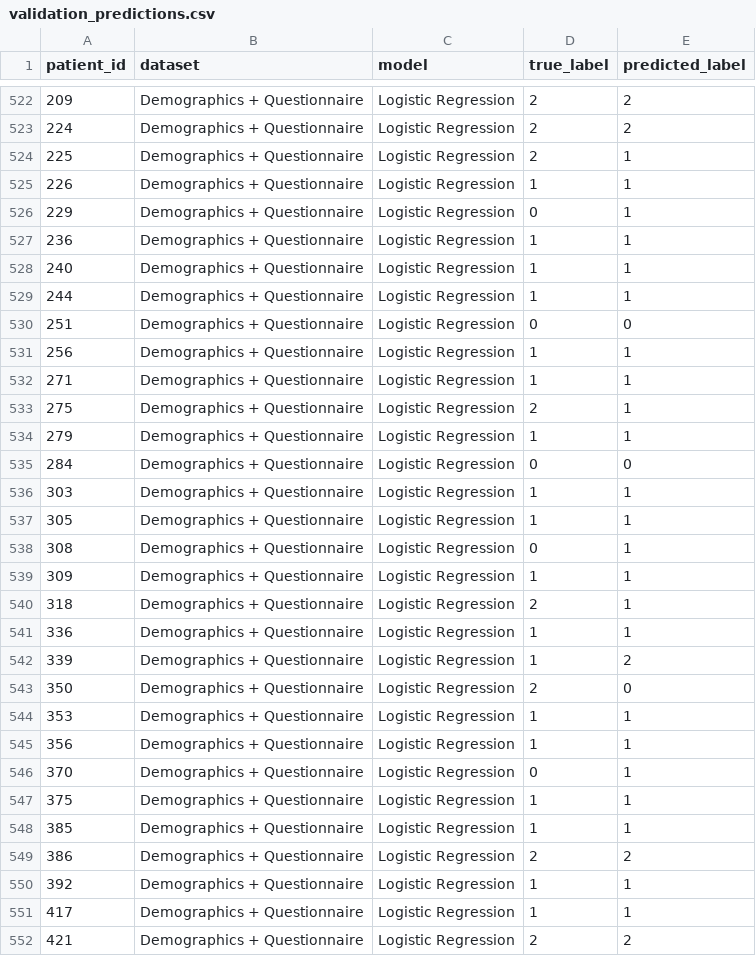
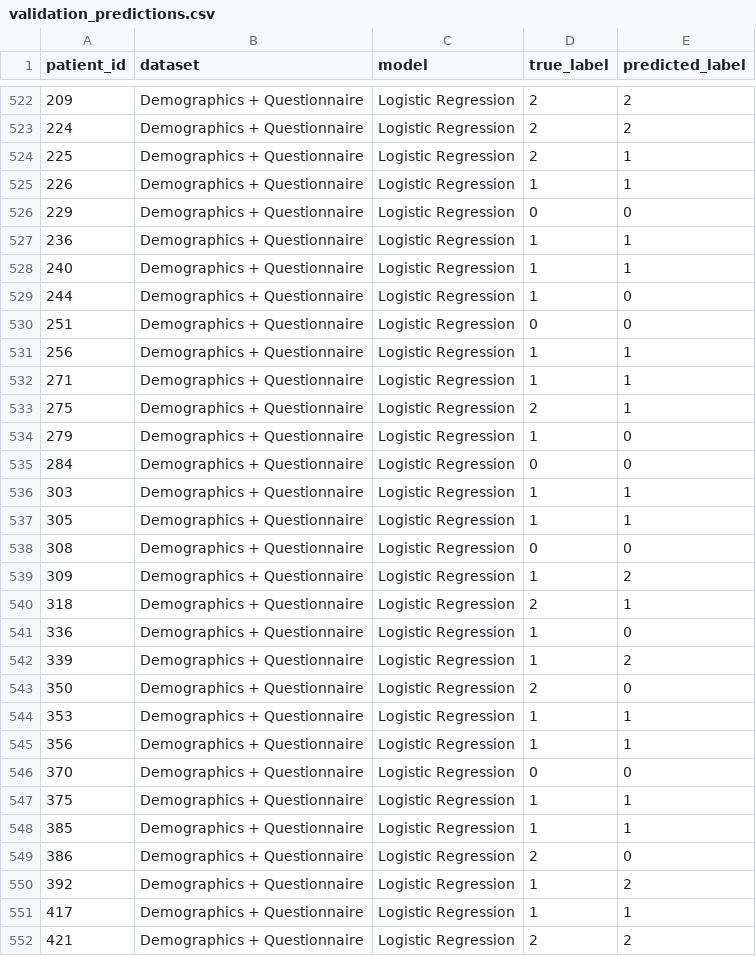
Before and after one commit to obramwell/AI-Assisted-Screening-of-Parkinson-s-Disease, a CSV file: outputs/metrics/validation_predictions.csv, drawn as a sheet; only a part is shown, gaps mark what is left out; the diff covers the shown part only.

```diff
--- a/outputs/metrics/validation_predictions.csv
+++ b/outputs/metrics/validation_predictions.csv
@@ -525,6 +525,6 @@ patient_id,dataset,model,true_label,predicted_label
 226,Demographics + Questionnaire,Logistic Regression,1,1
-229,Demographics + Questionnaire,Logistic Regression,0,1
+229,Demographics + Questionnaire,Logistic Regression,0,0
 236,Demographics + Questionnaire,Logistic Regression,1,1
 240,Demographics + Questionnaire,Logistic Regression,1,1
-244,Demographics + Questionnaire,Logistic Regression,1,1
+244,Demographics + Questionnaire,Logistic Regression,1,0
 251,Demographics + Questionnaire,Logistic Regression,0,0
@@ -533,3 +533,3 @@ patient_id,dataset,model,true_label,predicted_label
 275,Demographics + Questionnaire,Logistic Regression,2,1
-279,Demographics + Questionnaire,Logistic Regression,1,1
+279,Demographics + Questionnaire,Logistic Regression,1,0
 284,Demographics + Questionnaire,Logistic Regression,0,0
@@ -537,6 +537,6 @@ patient_id,dataset,model,true_label,predicted_label
 305,Demographics + Questionnaire,Logistic Regression,1,1
-308,Demographics + Questionnaire,Logistic Regression,0,1
-309,Demographics + Questionnaire,Logistic Regression,1,1
+308,Demographics + Questionnaire,Logistic Regression,0,0
+309,Demographics + Questionnaire,Logistic Regression,1,2
 318,Demographics + Questionnaire,Logistic Regression,2,1
-336,Demographics + Questionnaire,Logistic Regression,1,1
+336,Demographics + Questionnaire,Logistic Regression,1,0
 339,Demographics + Questionnaire,Logistic Regression,1,2
@@ -545,7 +545,7 @@ patient_id,dataset,model,true_label,predicted_label
 356,Demographics + Questionnaire,Logistic Regression,1,1
-370,Demographics + Questionnaire,Logistic Regression,0,1
+370,Demographics + Questionnaire,Logistic Regression,0,0
 375,Demographics + Questionnaire,Logistic Regression,1,1
 385,Demographics + Questionnaire,Logistic Regression,1,1
-386,Demographics + Questionnaire,Logistic Regression,2,2
-392,Demographics + Questionnaire,Logistic Regression,1,1
+386,Demographics + Questionnaire,Logistic Regression,2,0
+392,Demographics + Questionnaire,Logistic Regression,1,2
 417,Demographics + Questionnaire,Logistic Regression,1,1
```
Also changed, not shown: 50 edited cells elsewhere in this file, outputs/metrics/validation_probabilities.csv, outputs/metrics/validation_results.csv, 11 other files.
